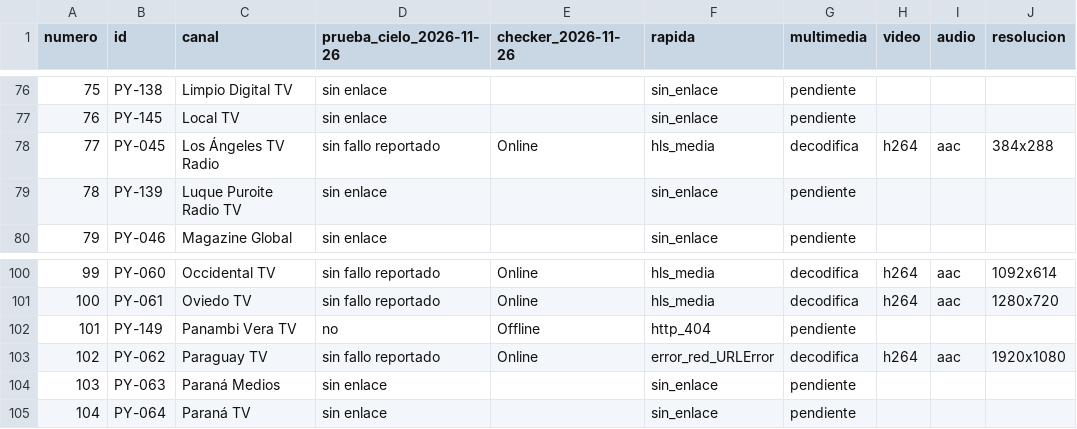
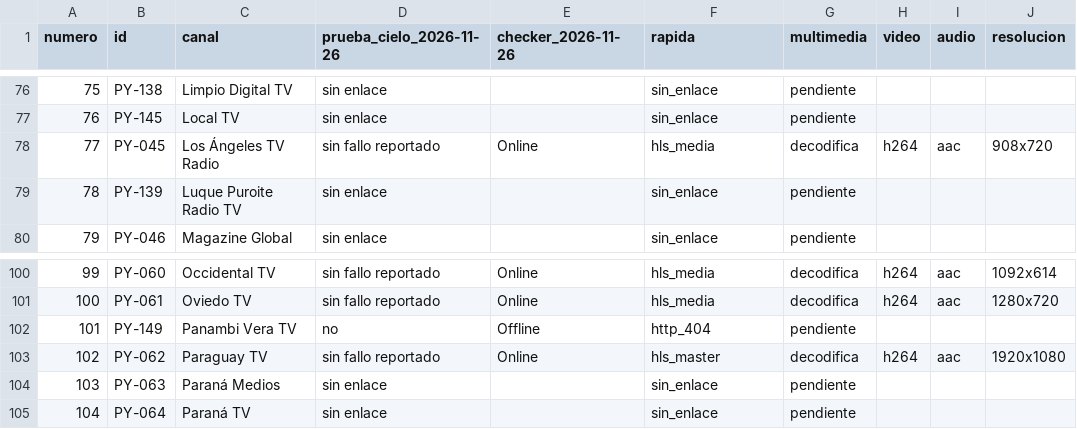
Before and after one commit to arevalosfermin560-pixel/Mi-IPTV, a CSV file: Estado.csv, drawn as a sheet; only a part is shown, gaps mark what is left out.

```diff
--- a/Estado.csv
+++ b/Estado.csv
@@ -77,3 +77,3 @@
 76,PY-145,Local TV,sin enlace,,sin_enlace,pendiente,,,
-77,PY-045,Los Ángeles TV Radio,sin fallo reportado,Online,hls_media,decodifica,h264,aac,384x288
+77,PY-045,Los Ángeles TV Radio,sin fallo reportado,Online,hls_media,decodifica,h264,aac,908x720
 78,PY-139,Luque Puroite Radio TV,sin enlace,,sin_enlace,pendiente,,,
@@ -102,3 +102,3 @@
 101,PY-149,Panambi Vera TV,no,Offline,http_404,pendiente,,,
-102,PY-062,Paraguay TV,sin fallo reportado,Online,error_red_URLError,decodifica,h264,aac,1920x1080
+102,PY-062,Paraguay TV,sin fallo reportado,Online,hls_master,decodifica,h264,aac,1920x1080
 103,PY-063,Paraná Medios,sin enlace,,sin_enlace,pendiente,,,
```
Also changed, not shown: Historial.csv, 1 other file.
